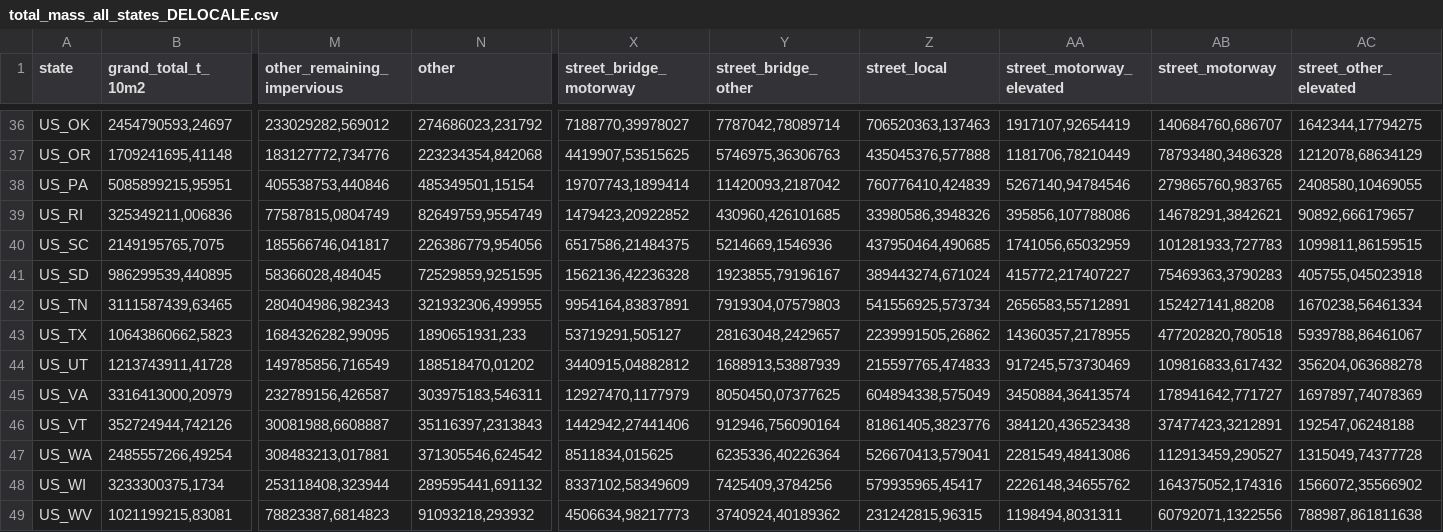
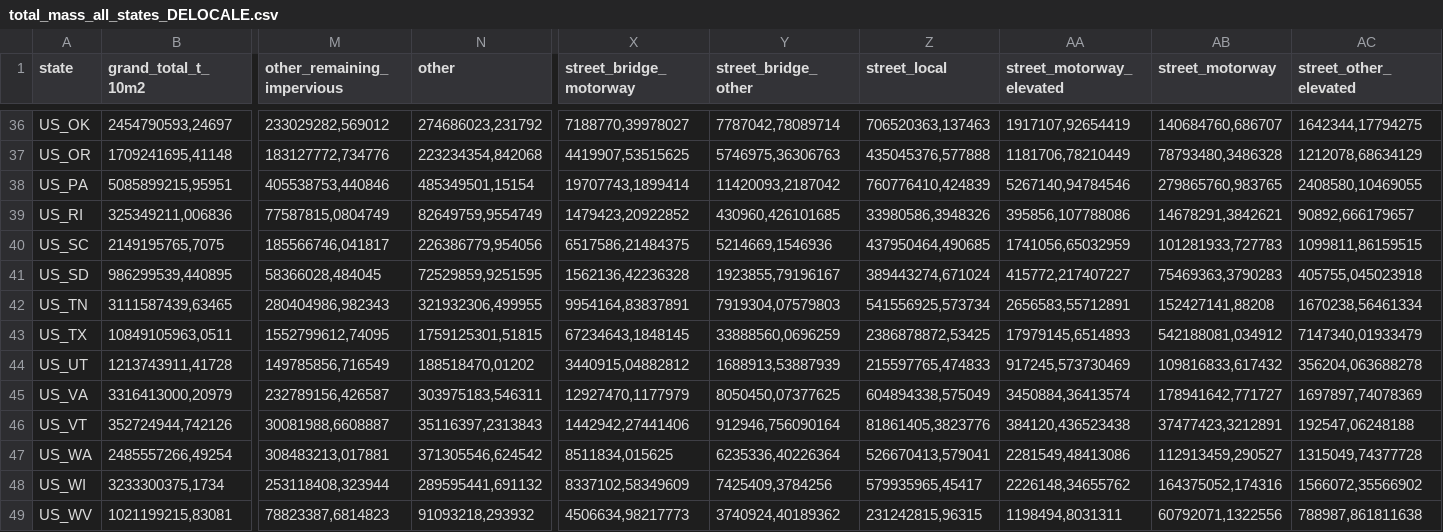
Before and after one commit to davidfrantz/mat_stocks, a CSV file: paper/USA/csv/mass-all-states/total_mass_all_states_DELOCALE.csv, drawn as a sheet; only a part is shown, gaps mark what is left out; the diff covers the shown part only; the diff names each change by its address in the sheet, - before the commit and + after, or states it on an @@ line.

```diff
--- a/paper/USA/csv/mass-all-states/total_mass_all_states_DELOCALE.csv
+++ b/paper/USA/csv/mass-all-states/total_mass_all_states_DELOCALE.csv
-B43 (grand_total_t_10m2): 10643860662,5823
+B43 (grand_total_t_10m2): 10849105963,0511
-M43 (other_remaining_impervious): 1684326282,99095
+M43 (other_remaining_impervious): 1552799612,74095
-N43 (other): 1890651931,233
+N43 (other): 1759125301,51815
-X43 (street_bridge_motorway): 53719291,505127
+X43 (street_bridge_motorway): 67234643,1848145
-Y43 (street_bridge_other): 28163048,2429657
+Y43 (street_bridge_other): 33888560,0696259
-Z43 (street_local): 2239991505,26862
+Z43 (street_local): 2386878872,53425
-AA43 (street_motorway_elevated): 14360357,2178955
+AA43 (street_motorway_elevated): 17979145,6514893
-AB43 (street_motorway): 477202820,780518
+AB43 (street_motorway): 542188081,034912
-AC43 (street_other_elevated): 5939788,86461067
+AC43 (street_other_elevated): 7147340,01933479
```
Also changed, not shown: 6 edited cells elsewhere in this file, paper/USA/csv/mass-all-states/total_mass_all_states_ENLOCALE.csv, paper/USA/csv/mass-per-county/zonal_area_DELOCALE.csv, 9 other files.
